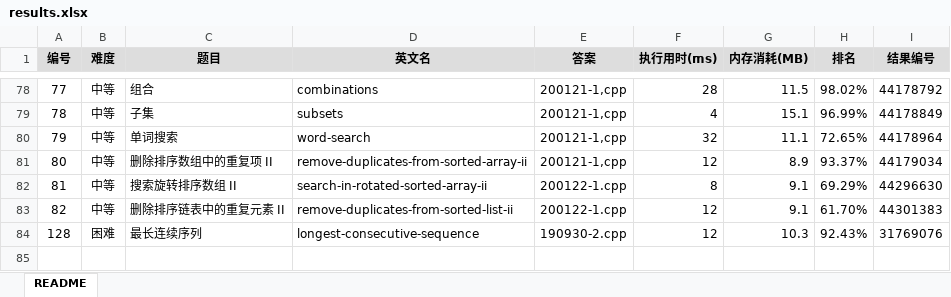
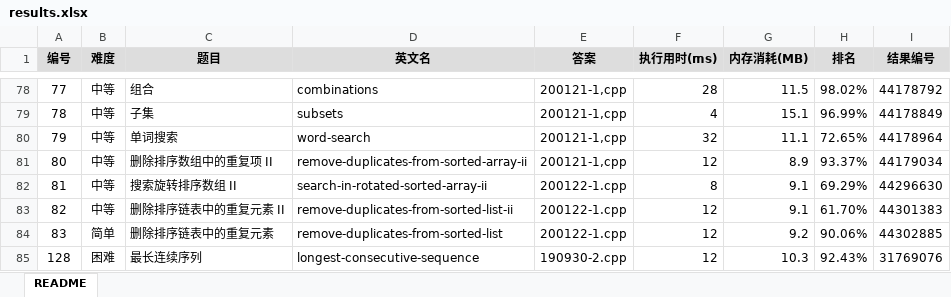
Before and after one commit to yanlinlin82/leetcode, an Excel workbook: results.xlsx, sheet README, drawn as a sheet; only a part is shown, gaps mark what is left out; values as stored, in another font and other column widths than the file's, no borders; the diff names each change by its address in the sheet, - before the commit and + after, or states it on an @@ line.

```diff
--- a/results.xlsx (sheet README)
+++ b/results.xlsx (sheet README)
+row 84: 83 | 简单 | 删除排序链表中的重复元素 | remove-duplicates-from-sorted-list | 200122-1.cpp | 12 | 9.2 | 90.06% | 44302885
```
Also changed, not shown: 2 other files.
